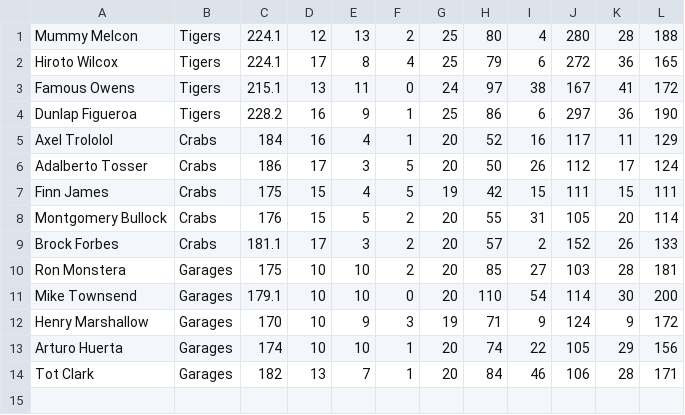
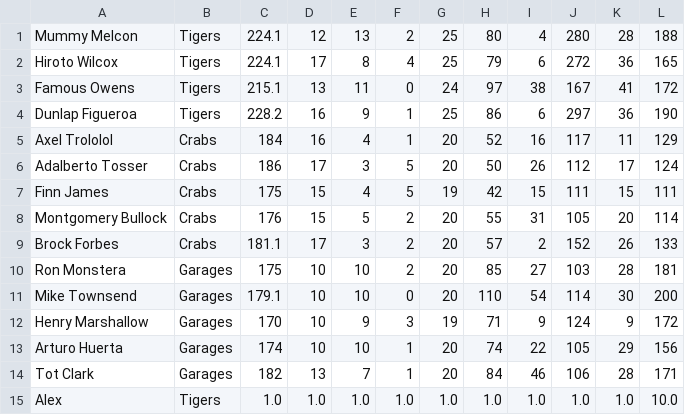
Before and after one commit to runner18/SoftwareEngineeringProject, a CSV file: src/main/resources/com/example/softwareengineering/PitchingStats.csv, drawn as a sheet; the diff names each change by its address in the sheet, - before the commit and + after, or states it on an @@ line.

```diff
--- a/src/main/resources/com/example/softwareengineering/PitchingStats.csv
+++ b/src/main/resources/com/example/softwareengineering/PitchingStats.csv
+row 15: Alex | Tigers | 1.0 | 1.0 | 1.0 | 1.0 | 1.0 | 1.0 | 1.0 | 1.0 | 1.0 | 10.0
```
Also changed, not shown: 5 other files.
